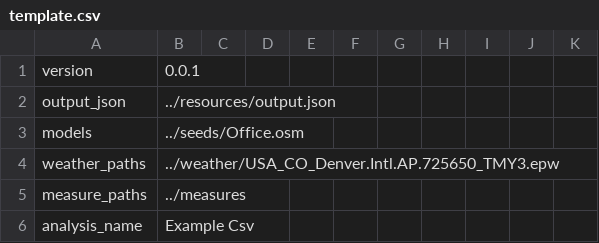
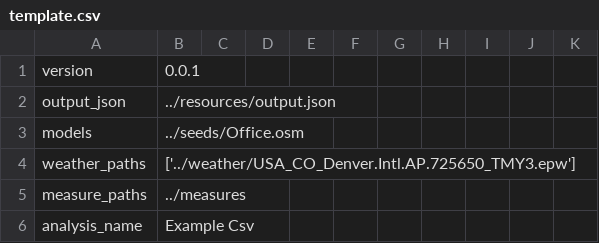
Before and after one commit to NREL/OpenStudio-analysis-spreadsheet, a CSV file: projects/template.csv, drawn as a sheet; only a part is shown.

Commit message:
Updating template.csv file

```diff
--- a/projects/template.csv
+++ b/projects/template.csv
@@ -3,3 +3,3 @@ output_json,../resources/output.json,,,,,,,,,
 models,../seeds/Office.osm,,,,,,,,,
-weather_paths,../weather/USA_CO_Denver.Intl.AP.725650_TMY3.epw,,,,,,,,,
+weather_paths,"['../weather/USA_CO_Denver.Intl.AP.725650_TMY3.epw']",,,,,,,,,
 measure_paths,../measures,,,,,,,,,
```
